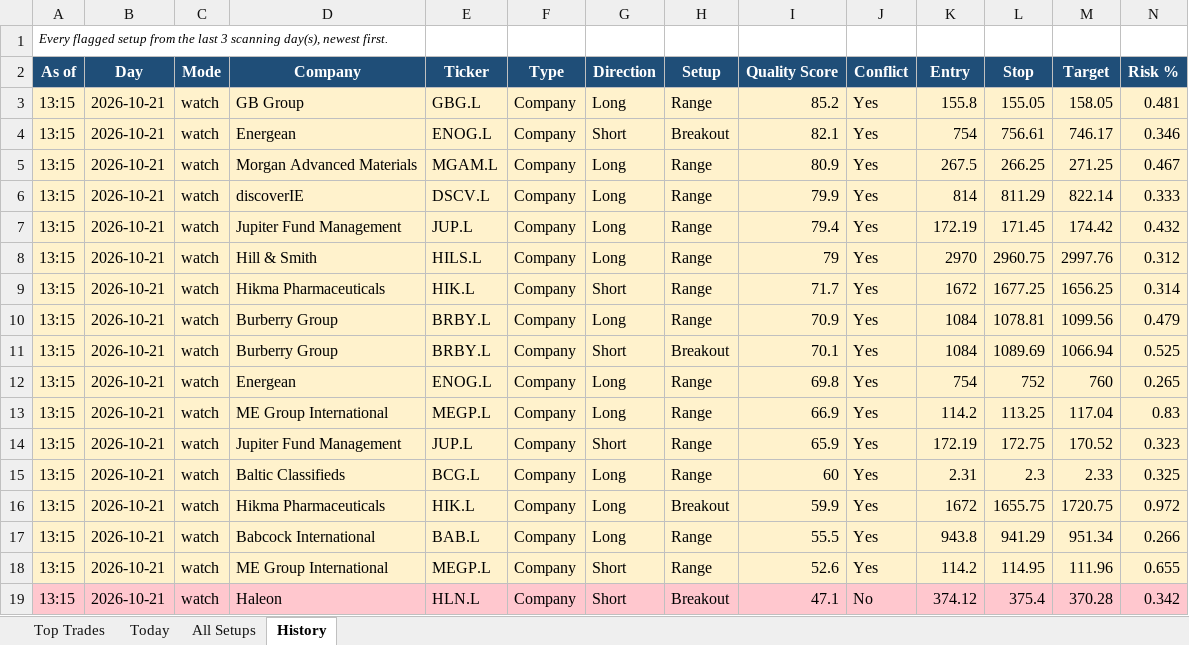
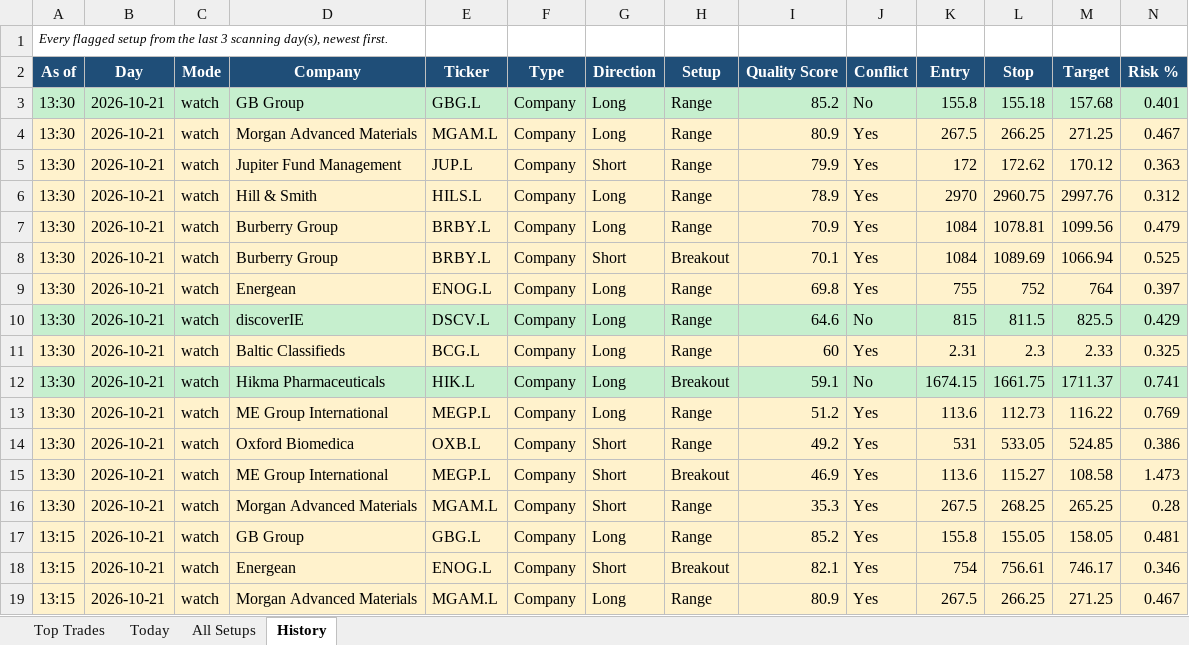
Before and after one commit to philwright210458-blip/ftse-trader, an Excel workbook: ftse_scan_latest.xlsx, sheet History, drawn as a sheet; only a part is shown; the shorter side is filled out with more unchanged rows; values as stored, in another font and other column widths than the file's, no borders; rows hold the shown columns only; the diff names each change by its address in the sheet, - before the commit and + after, or states it on an @@ line.

```diff
--- a/ftse_scan_latest.xlsx (sheet History)
+++ b/ftse_scan_latest.xlsx (sheet History)
+row 3: 13:30 | 2026-10-21 | watch | GB Group | GBG.L | Company | Long | Range | 85.2 | No | 155.8 | 155.18 | 157.68 | 0.401
+row 4: 13:30 | 2026-10-21 | watch | Morgan Advanced Materials | MGAM.L | Company | Long | Range | 80.9 | Yes | 267.5 | 266.25 | 271.25 | 0.467
+row 5: 13:30 | 2026-10-21 | watch | Jupiter Fund Management | JUP.L | Company | Short | Range | 79.9 | Yes | 172 | 172.62 | 170.12 | 0.363
+row 6: 13:30 | 2026-10-21 | watch | Hill & Smith | HILS.L | Company | Long | Range | 78.9 | Yes | 2970 | 2960.75 | 2997.76 | 0.312
+row 7: 13:30 | 2026-10-21 | watch | Burberry Group | BRBY.L | Company | Long | Range | 70.9 | Yes | 1084 | 1078.81 | 1099.56 | 0.479
+row 8: 13:30 | 2026-10-21 | watch | Burberry Group | BRBY.L | Company | Short | Breakout | 70.1 | Yes | 1084 | 1089.69 | 1066.94 | 0.525
+row 9: 13:30 | 2026-10-21 | watch | Energean | ENOG.L | Company | Long | Range | 69.8 | Yes | 755 | 752 | 764 | 0.397
+row 10: 13:30 | 2026-10-21 | watch | discoverIE | DSCV.L | Company | Long | Range | 64.6 | No | 815 | 811.5 | 825.5 | 0.429
+row 11: 13:30 | 2026-10-21 | watch | Baltic Classifieds | BCG.L | Company | Long | Range | 60 | Yes | 2.31 | 2.3 | 2.33 | 0.325
+row 12: 13:30 | 2026-10-21 | watch | Hikma Pharmaceuticals | HIK.L | Company | Long | Breakout | 59.1 | No | 1674.15 | 1661.75 | 1711.37 | 0.741
+row 13: 13:30 | 2026-10-21 | watch | ME Group International | MEGP.L | Company | Long | Range | 51.2 | Yes | 113.6 | 112.73 | 116.22 | 0.769
+row 14: 13:30 | 2026-10-21 | watch | Oxford Biomedica | OXB.L | Company | Short | Range | 49.2 | Yes | 531 | 533.05 | 524.85 | 0.386
+row 15: 13:30 | 2026-10-21 | watch | ME Group International | MEGP.L | Company | Short | Breakout | 46.9 | Yes | 113.6 | 115.27 | 108.58 | 1.473
+row 16: 13:30 | 2026-10-21 | watch | Morgan Advanced Materials | MGAM.L | Company | Short | Range | 35.3 | Yes | 267.5 | 268.25 | 265.25 | 0.28
```
Also changed, not shown: sheet All Setups, sheet Today, sheet Top Trades, 2 other files.
